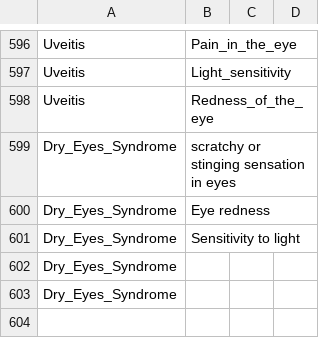
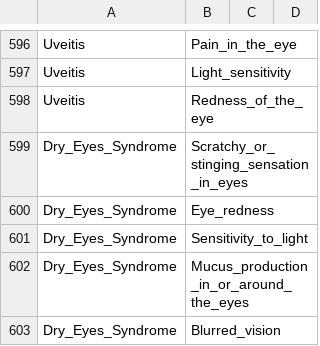
Before and after one commit to 1kingofattitude1/SMART-1, a CSV file: disease_dataset.csv, drawn as a sheet; only a part is shown, gaps mark what is left out.

Commit message:
Update disease_dataset.csv

```diff
--- a/disease_dataset.csv
+++ b/disease_dataset.csv
@@ -598,6 +598,6 @@ Uveitis,Light_sensitivity,,
 Uveitis,Redness_of_the_eye,,
-Dry_Eyes_Syndrome,scratchy or stinging sensation in eyes
-Dry_Eyes_Syndrome,Eye redness
-Dry_Eyes_Syndrome,Sensitivity to light
-Dry_Eyes_Syndrome,
-Dry_Eyes_Syndrome,
+Dry_Eyes_Syndrome,Scratchy_or_stinging_sensation_in_eyes,,
+Dry_Eyes_Syndrome,Eye_redness,,
+Dry_Eyes_Syndrome,Sensitivity_to_light,,
+Dry_Eyes_Syndrome,Mucus_production_in_or_around_the_eyes,,
+Dry_Eyes_Syndrome,Blurred_vision,,
```
